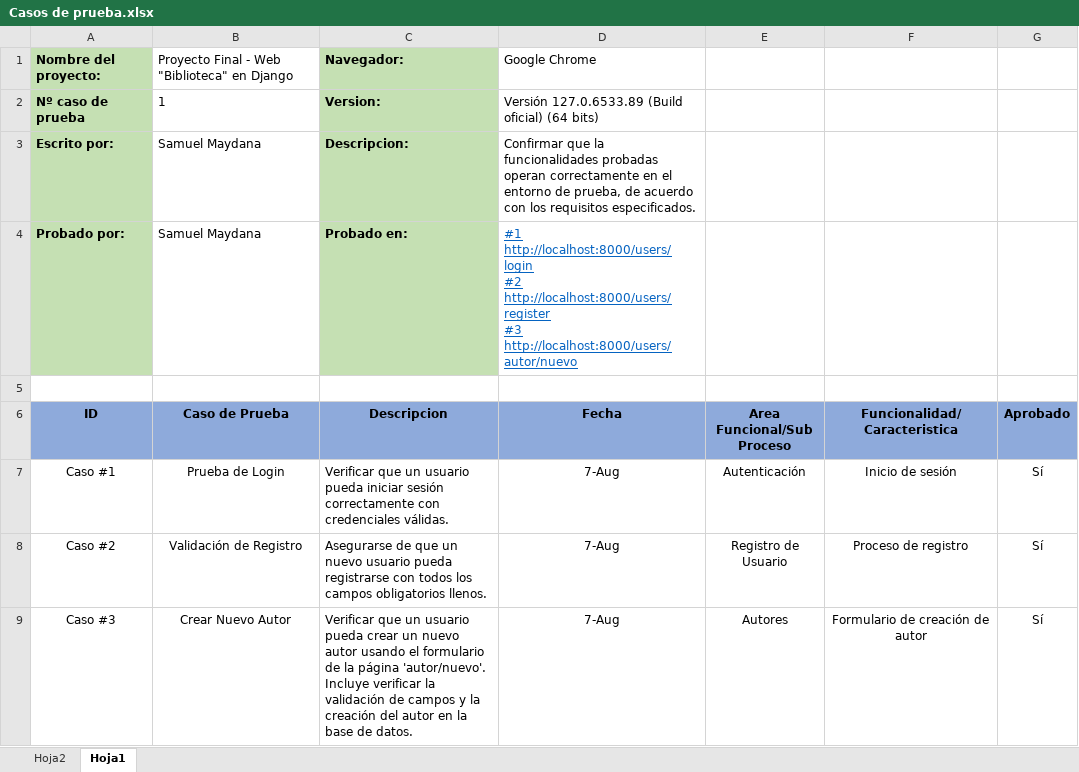
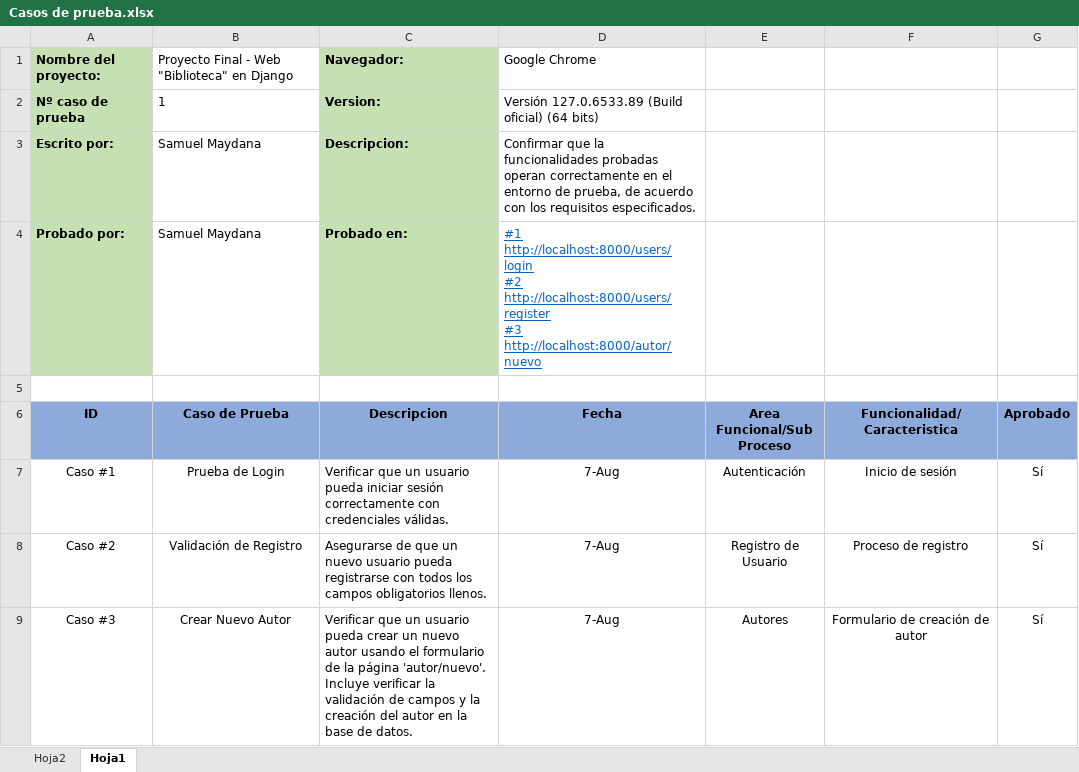
Before and after one commit to Samuelmaydana1/Preentrega_3_SamuelMaydana, an Excel workbook: Casos de prueba.xlsx, sheet Hoja1, drawn as a sheet; values as stored, in another font and other column widths than the file's, no borders; ↵ is a line break in a cell; the diff names each change by its address in the sheet, - before the commit and + after, or states it on an @@ line.

Commit message:
Editamos casos de prueba.xlsx

```diff
--- a/Casos de prueba.xlsx (sheet Hoja1)
+++ b/Casos de prueba.xlsx (sheet Hoja1)
-D4 (Fecha): …http://localhost:8000/users/register ↵ #3 http://localhost:8000/users/autor/nuevo
+D4 (Fecha): …http://localhost:8000/users/register ↵ #3 http://localhost:8000/autor/nuevo
```
Also changed, not shown: 2 other files.
